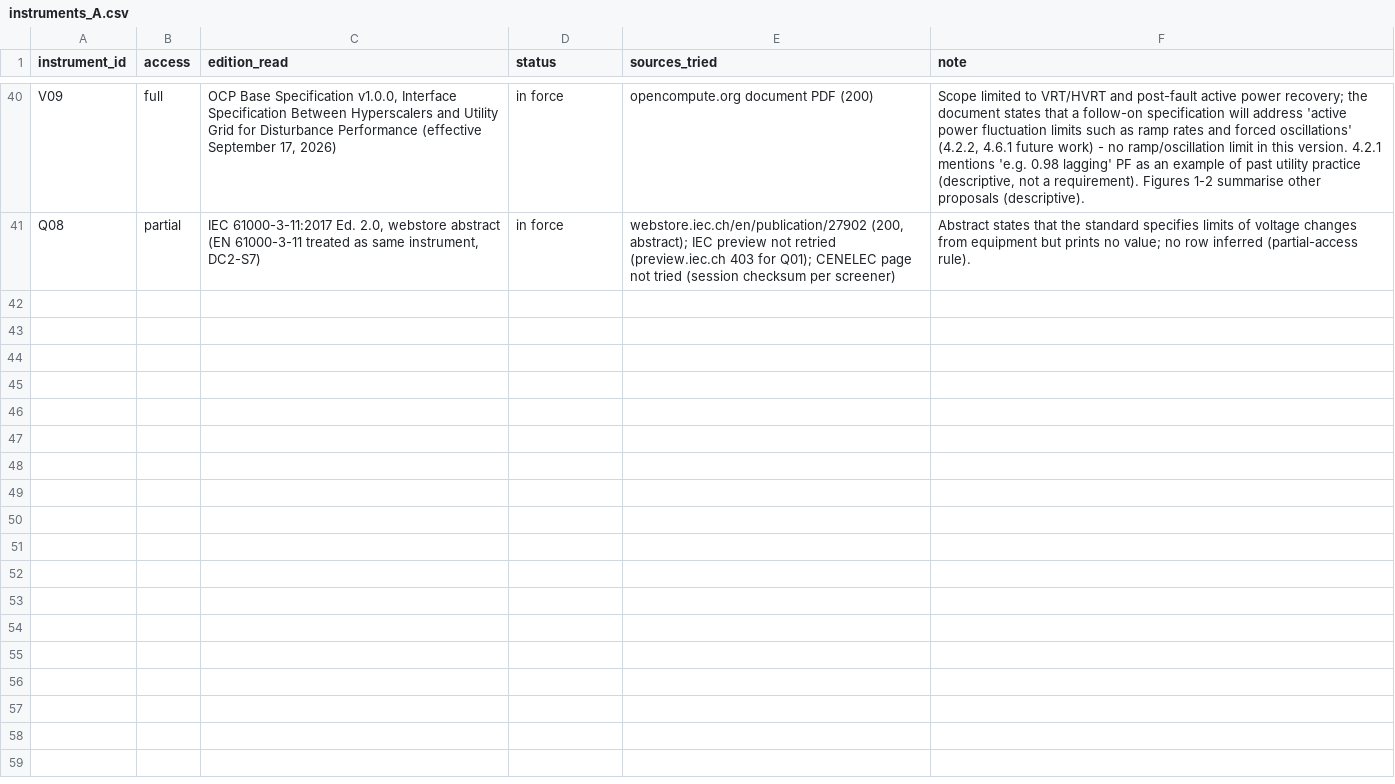
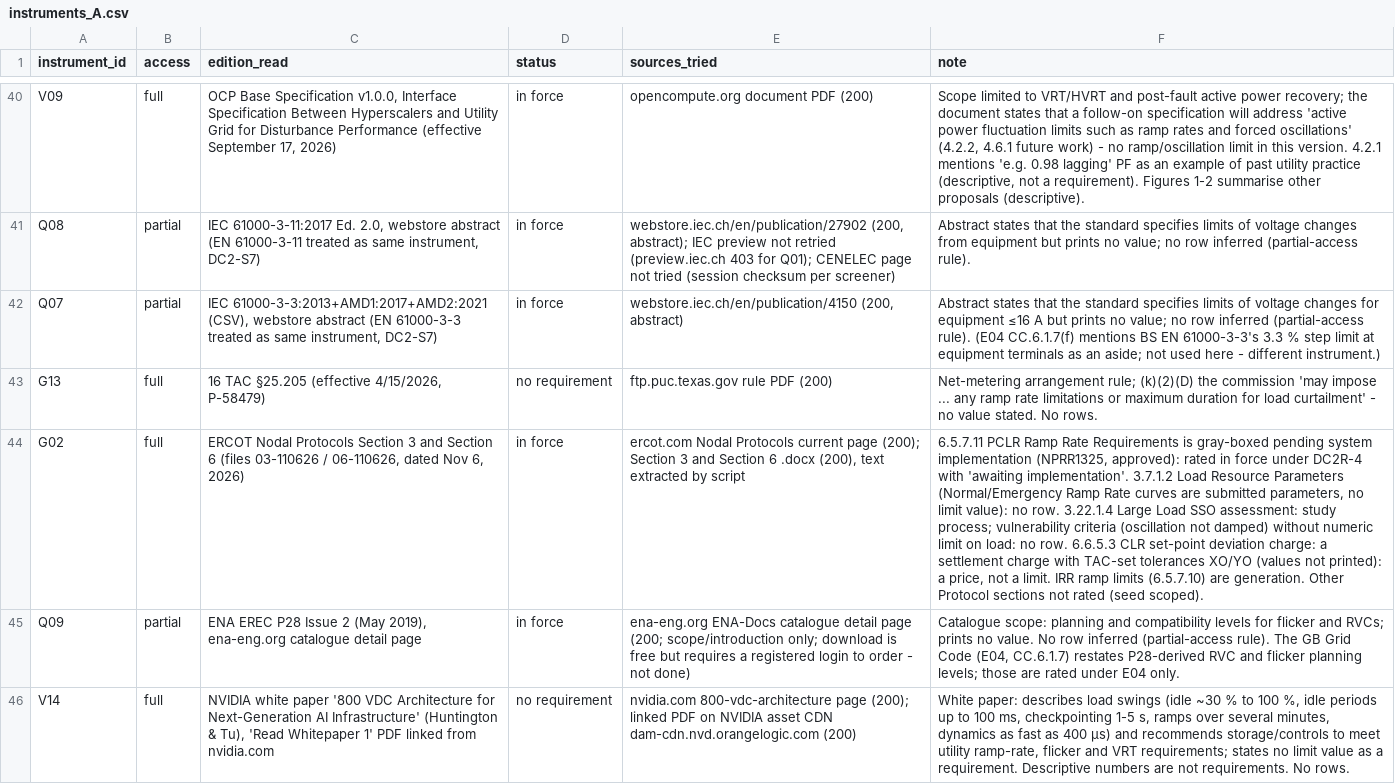
Before and after one commit to kylefoxaustin/battery-soh-finetune, a CSV file: results/DC2R/instruments_A.csv, drawn as a sheet; only a part is shown, gaps mark what is left out; the diff covers the shown part only; the diff names each change by its address in the sheet, - before the commit and + after, or states it on an @@ line.

```diff
--- a/results/DC2R/instruments_A.csv
+++ b/results/DC2R/instruments_A.csv
+row 42: Q07 | partial | IEC 61000-3-3:2013+AMD1:2017+AMD2:2021 (CSV), webstore abstract (EN 61000-3-3 treated as same instrument, DC2-S7) | in force | webstore.iec.ch/en/publication/4150 (200, abstract) | Abstract states that the standard specifies limits of voltage changes for equipment ≤16 A but prints no value; no row inferred (partial-access rule). (E04 CC.6.1.7(f) mentions BS EN 61000-3-3's 3.3 % step limit at equipment terminals as an aside; not used here - different instrument.)
+row 43: G13 | full | 16 TAC §25.205 (effective 4/15/2026, P-58479) | no requirement | ftp.puc.texas.gov rule PDF (200) | Net-metering arrangement rule; (k)(2)(D) the commission 'may impose ... any ramp rate limitations or maximum duration for load curtailment' - no value stated. No rows.
+row 44: G02 | full | ERCOT Nodal Protocols Section 3 and Section 6 (files 03-110626 / 06-110626, dated Nov 6, 2026) | in force | ercot.com Nodal Protocols current page (200); Section 3 and Section 6 .docx (200), text extracted by script | 6.5.7.11 PCLR Ramp Rate Requirements is gray-boxed pending system implementation (NPRR1325, approved): rated in force under DC2R-4 with 'awaiting implementation'. 3.7.1.2 Load Resource Parameters (Normal/Emergency Ramp Rate curves are submitted parameters, no limit value): no row. 3.22.1.4 Large Load SSO assessment: study process; vulnerability criteria (oscillation not damped) without numeric limit on load: no row. 6.6.5.3 CLR set-point deviation charge: a settlement charge with TAC-set tolerances XO/YO (values not printed): a price, not a limit. IRR ramp limits (6.5.7.10) are generation. Other Protocol sections not rated (seed scoped).
+row 45: Q09 | partial | ENA EREC P28 Issue 2 (May 2019), ena-eng.org catalogue detail page | in force | ena-eng.org ENA-Docs catalogue detail page (200; scope/introduction only; download is free but requires a registered login to order - not done) | Catalogue scope: planning and compatibility levels for flicker and RVCs; prints no value. No row inferred (partial-access rule). The GB Grid Code (E04, CC.6.1.7) restates P28-derived RVC and flicker planning levels; those are rated under E04 only.
+row 46: V14 | full | NVIDIA white paper '800 VDC Architecture for Next-Generation AI Infrastructure' (Huntington & Tu), 'Read Whitepaper 1' PDF linked from nvidia.com | no requirement | nvidia.com 800-vdc-architecture page (200); linked PDF on NVIDIA asset CDN dam-cdn.nvd.orangelogic.com (200) | White paper: describes load swings (idle ~30 % to 100 %, idle periods up to 100 ms, checkpointing 1-5 s, ramps over several minutes, dynamics as fast as 400 µs) and recommends storage/controls to meet utility ramp-rate, flicker and VRT requirements; states no limit value as a requirement. Descriptive numbers are not requirements. No rows.
```
Also changed, not shown: 5 added rows elsewhere in this file, results/DC2R/requirements_A.csv.
